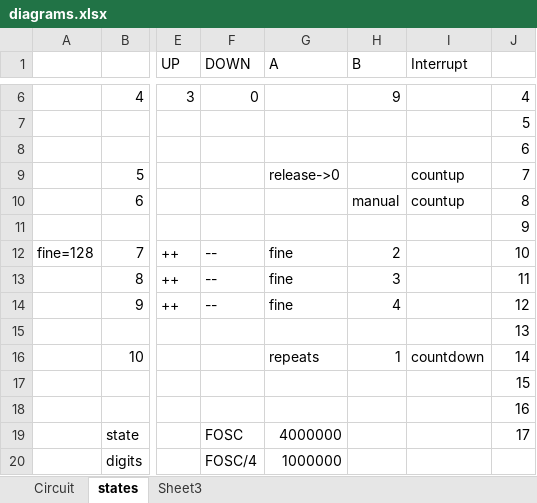
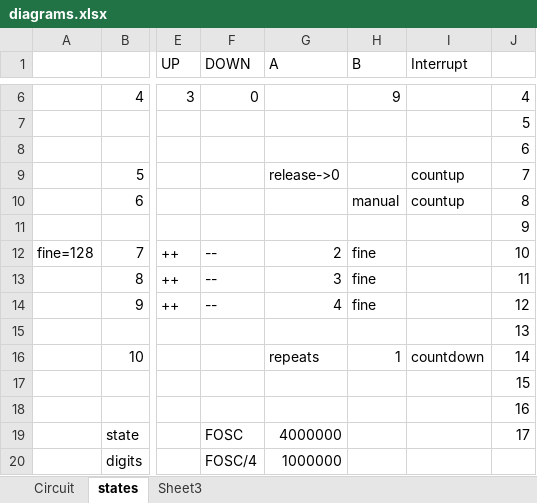
Before and after one commit to W1N9Zr0/remoteShutter, an Excel workbook: diagrams.xlsx, sheet states, drawn as a sheet; only a part is shown, gaps mark what is left out; values as stored, in another font and other column widths than the file's, no borders; the diff names each change by its address in the sheet, - before the commit and + after, or states it on an @@ line.

```diff
--- a/diagrams.xlsx (sheet states)
+++ b/diagrams.xlsx (sheet states)
-G12 (A): fine
+G12 (A): 2
-H12 (B): 2
+H12 (B): fine
-G13 (A): fine
+G13 (A): 3
-H13 (B): 3
+H13 (B): fine
-G14 (A): fine
+G14 (A): 4
-H14 (B): 4
+H14 (B): fine
```
Also changed, not shown: 10 other files.
